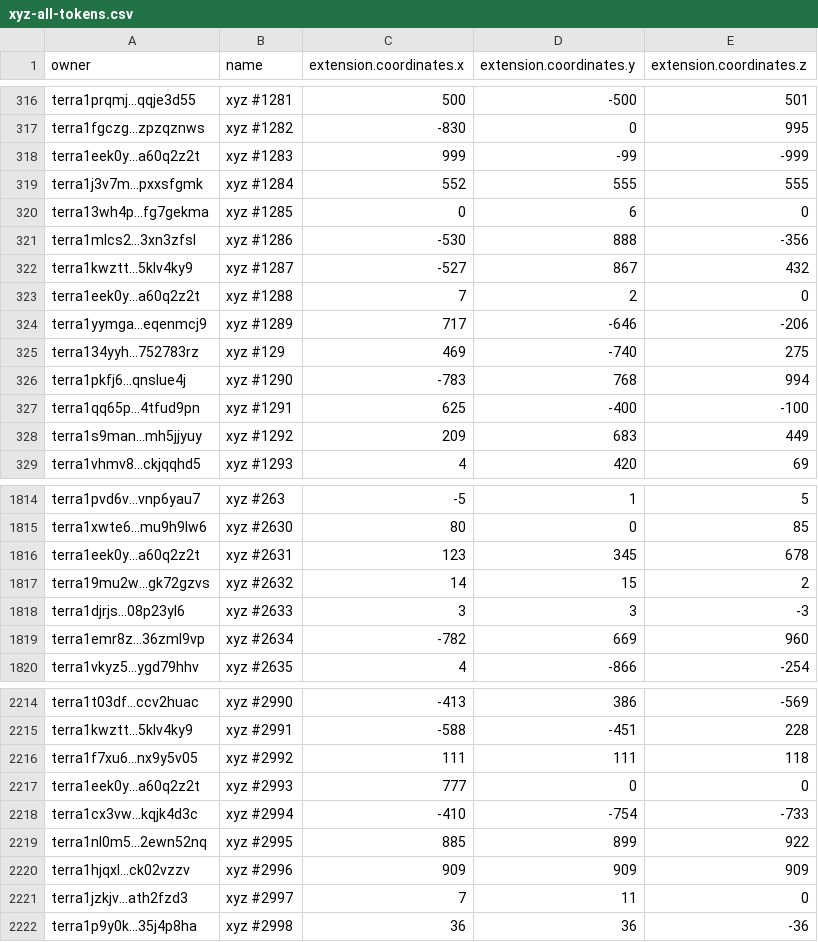
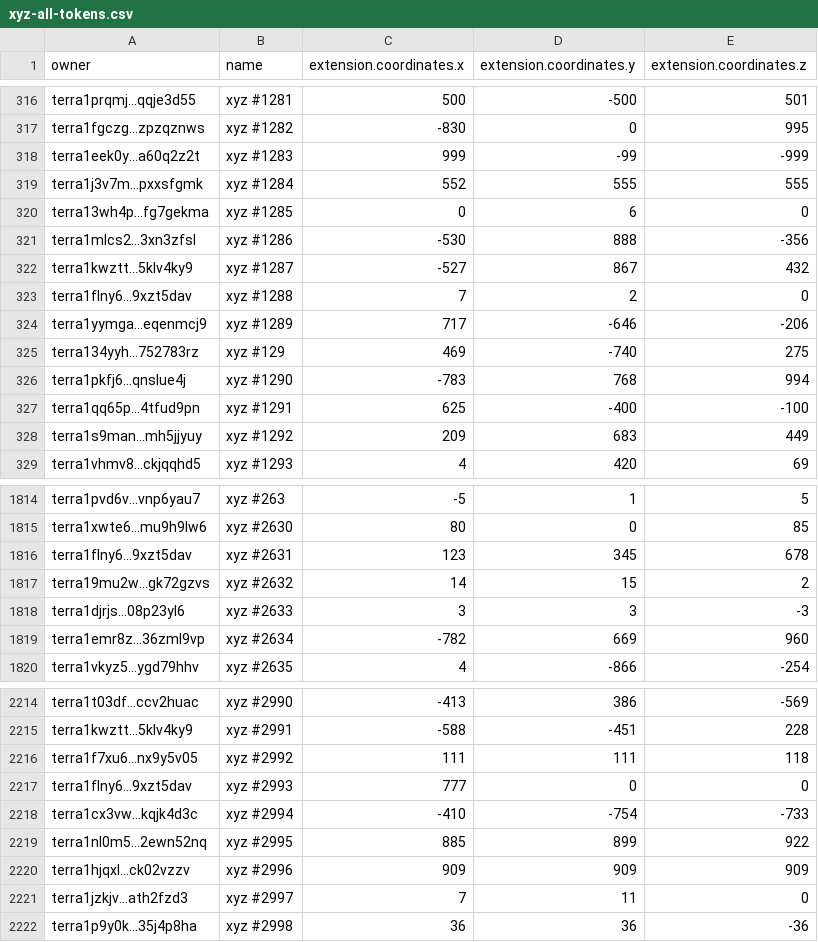
Before and after one commit to cryptoYJ/xyz-tools, a CSV file: xyz-all-tokens.csv, drawn as a sheet; only a part is shown, gaps mark what is left out.

Commit message:
update data

```diff
--- a/xyz-all-tokens.csv
+++ b/xyz-all-tokens.csv
@@ -322,3 +322,3 @@
 "terra1kwztt...5klv4ky9","xyz #1287",-527,867,432
-"terra1eek0y...a60q2z2t","xyz #1288",7,2,0
+"terra1flny6...9xzt5dav","xyz #1288",7,2,0
 "terra1yymga...eqenmcj9","xyz #1289",717,-646,-206
@@ -1815,3 +1815,3 @@
 "terra1xwte6...mu9h9lw6","xyz #2630",80,0,85
-"terra1eek0y...a60q2z2t","xyz #2631",123,345,678
+"terra1flny6...9xzt5dav","xyz #2631",123,345,678
 "terra19mu2w...gk72gzvs","xyz #2632",14,15,2
@@ -2216,3 +2216,3 @@
 "terra1f7xu6...nx9y5v05","xyz #2992",111,111,118
-"terra1eek0y...a60q2z2t","xyz #2993",777,0,0
+"terra1flny6...9xzt5dav","xyz #2993",777,0,0
 "terra1cx3vw...kqjk4d3c","xyz #2994",-410,-754,-733
```
Also changed, not shown: 1 other file.
